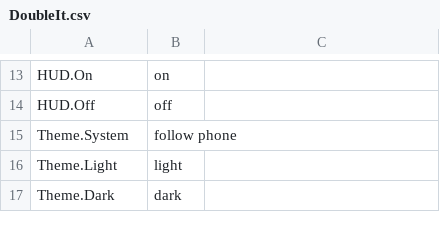
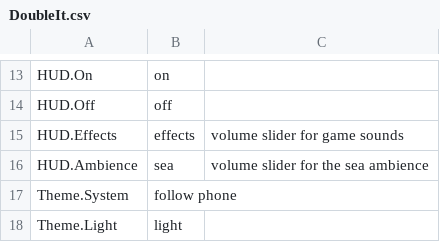
Before and after one commit to manndevani/Doubleit, a CSV file: Content/DoubleIt/Text/DoubleIt.csv, drawn as a sheet; only a part is shown, gaps mark what is left out; the shorter side is filled out with more unchanged rows.

```diff
--- a/Content/DoubleIt/Text/DoubleIt.csv
+++ b/Content/DoubleIt/Text/DoubleIt.csv
@@ -14,2 +14,4 @@ HUD.On,"on",
 HUD.Off,"off",
+HUD.Effects,"effects",volume slider for game sounds
+HUD.Ambience,"sea",volume slider for the sea ambience
 Theme.System,"follow phone",
```
Also changed, not shown: 28 other files.
